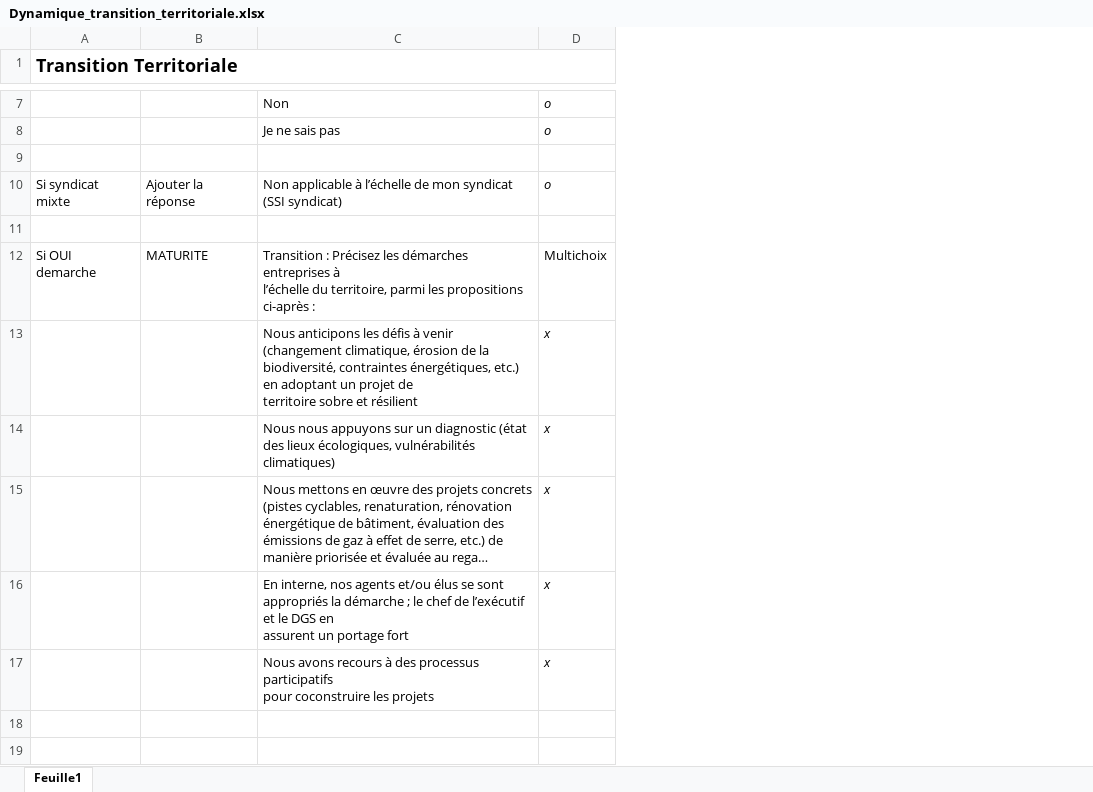
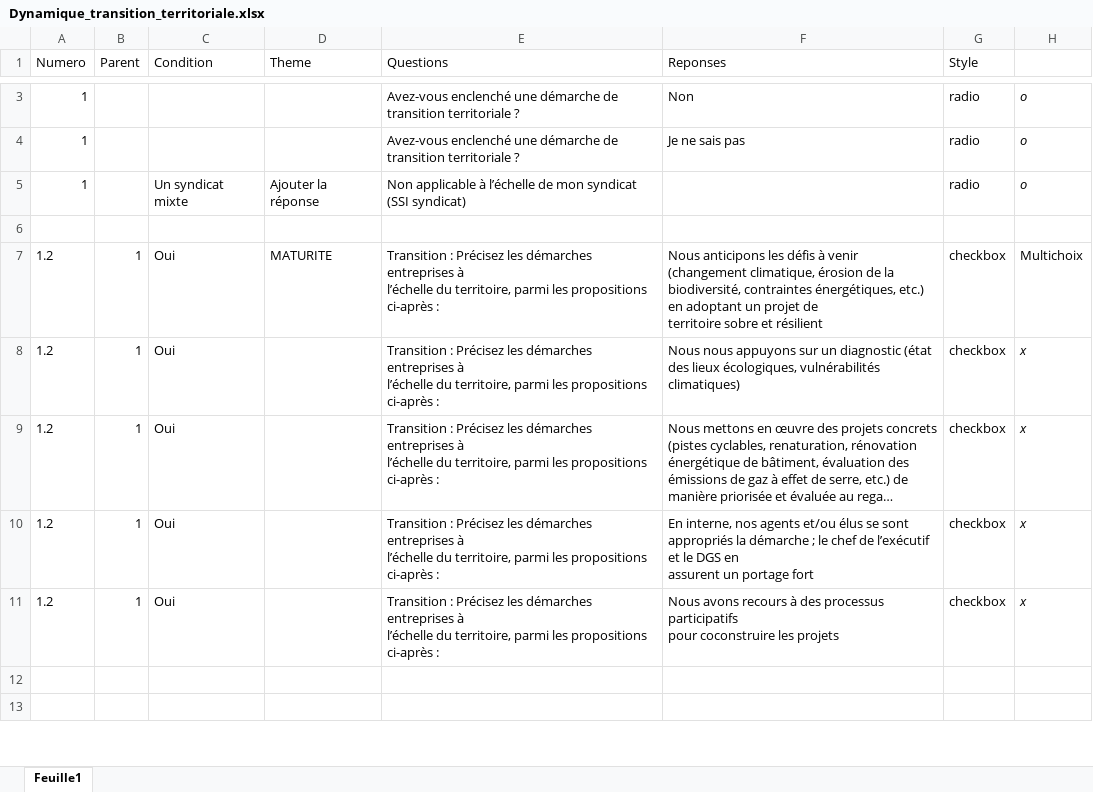
Before and after one commit to Mvince11/questionnaire_PQNA, an Excel workbook: data/Dynamique_transition_territoriale.xlsx, sheet Feuille1, drawn as a sheet; only a part is shown, gaps mark what is left out; long unchanged cells end in …; values as stored, in another font and other column widths than the file's, no borders; charts and pictures not drawn; removed rows and columns are numbered as before the commit, all else as after; ↵ is a line break in a cell; the diff covers the shown part only; the diff names each change by its address in the sheet, - before the commit and + after, or states it on an @@ line.

Commit message:
Ajout questions dynamique territoriale

```diff
--- a/data/Dynamique_transition_territoriale.xlsx (sheet Feuille1)
+++ b/data/Dynamique_transition_territoriale.xlsx (sheet Feuille1)
-column A (Transition Territoriale), row 12: Si OUI demarche
+column A (Numero), rows 3-4: 1 | 1; rows 7-11: all 1.2
+column B (Parent), rows 7-11: all 1
+column C (Condition), rows 7-11: all Oui
+column E (Questions), rows 3-4: Avez-vous enclenché une démarche de transition territoriale ? | Avez-vous enclenché une démarche de transition territoriale ?; rows 7-11: all Transition : Précisez les démarches entreprises à ↵ l’échelle du territoire, parmi les propositions ci-après :
+column G (Style), rows 3-4: radio | radio; rows 7-11: all checkbox
-D1: (empty)
+D1: Theme
-F1: (empty)
+F1: Reponses
+row 5: 1 |  | Un syndicat mixte | Ajouter la réponse | Non applicable à l’échelle de mon syndicat (SSI syndicat) |  | radio | o
-row 10: Si syndicat mixte | Ajouter la réponse | Non applicable à l’échelle de mon syndicat (SSI syndicat) | o
-row 11: (empty)
-F7 (Reponses): Transition : Précisez les démarches entreprises à ↵ l’échelle du territoire, parmi les propositions ci-après :
+F7 (Reponses): Nous anticipons les défis à venir (changement climatique, érosion de la biodiversité, contraintes énergétiques, etc.) en adoptant un projet de ↵ territoire sobre et résilient
-row 13:  |  | Nous anticipons les défis à venir (changement climatique, érosion de la biodiversité, contraintes énergétiques, etc.) en adoptant un projet de ↵ territoire sobre et résilient | x
```
Also changed, not shown: 2 added rows, 6 removed rows, 3 edited cells and cell formats elsewhere in this sheet, charts or pictures, 9 other files.
